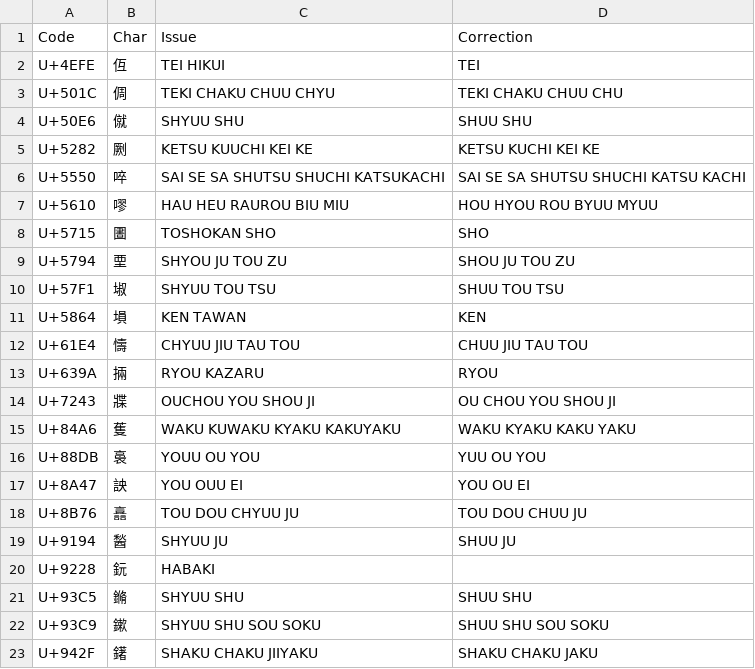
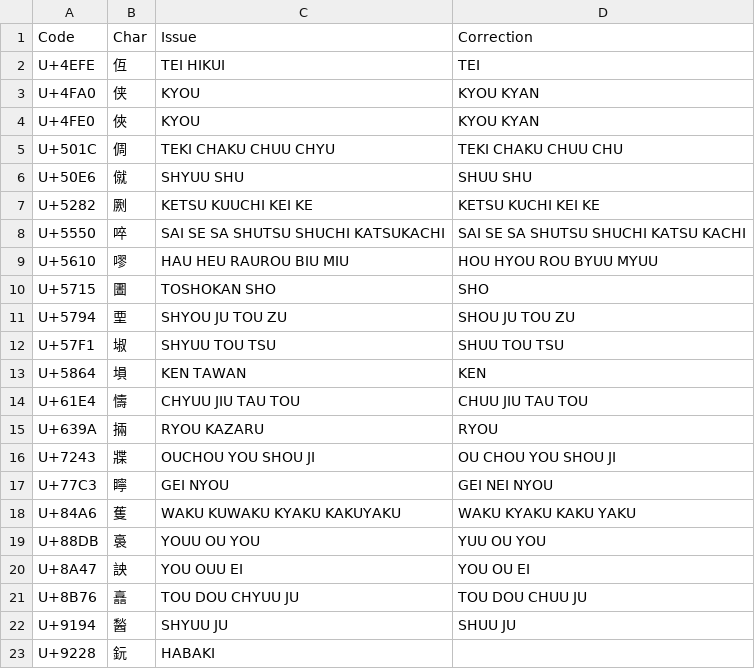
Before and after one commit to tonton-pixel/Unihan-kJapaneseKun-kJapaneseOn-Error-Report, a TSV file: Unihan_Readings_kJapaneseOn-Corrections.tsv, drawn as a sheet; only a part is shown; the shorter side is filled out with more unchanged rows; the diff names each change by its address in the sheet, - before the commit and + after, or states it on an @@ line.

```diff
--- a/Unihan_Readings_kJapaneseOn-Corrections.tsv
+++ b/Unihan_Readings_kJapaneseOn-Corrections.tsv
+row 3: U+4FA0 | 侠 | KYOU | KYOU KYAN
+row 4: U+4FE0 | 俠 | KYOU | KYOU KYAN
+row 17: U+77C3 | 矃 | GEI NYOU | GEI NEI NYOU
```
Also changed, not shown: Unihan_Readings_kJapaneseKun-Corrections.tsv, 4 other files.
